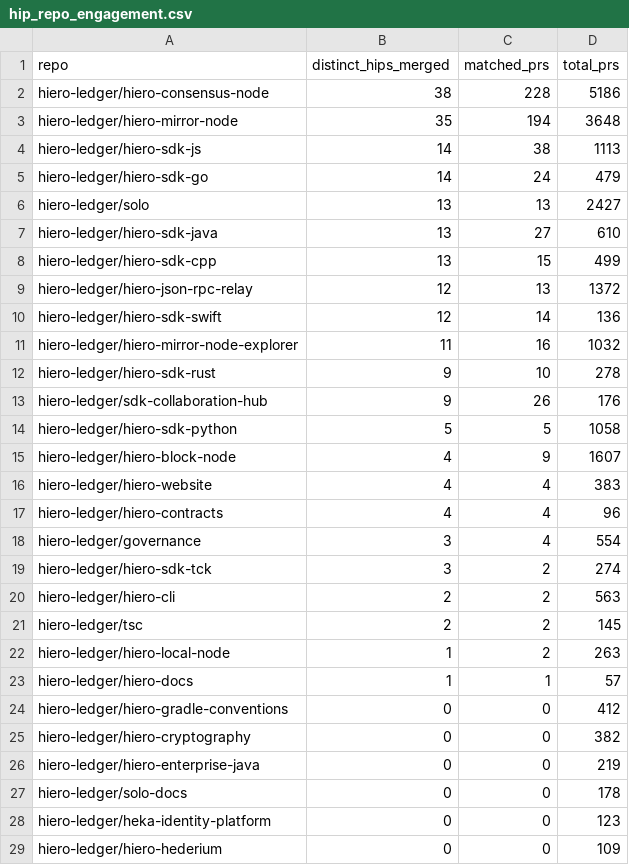
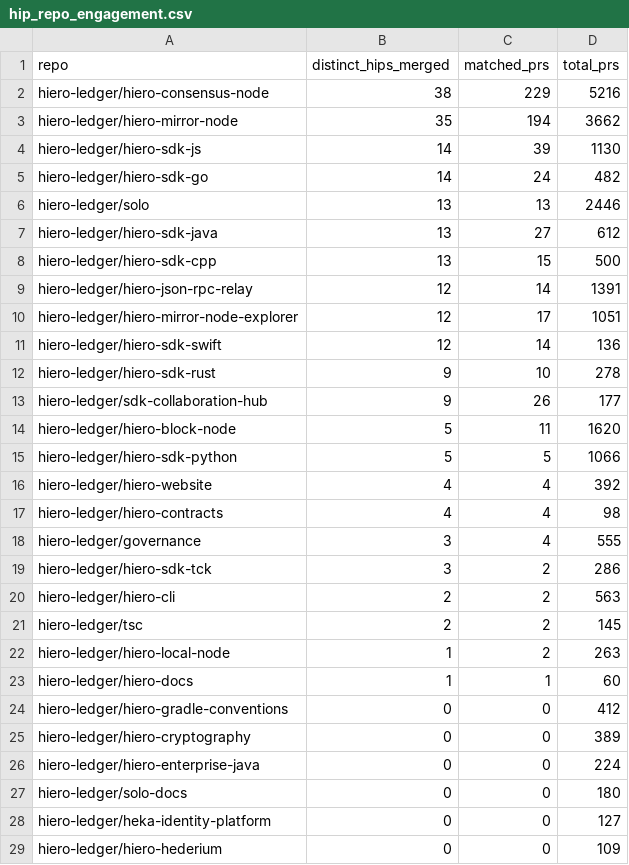
Before and after one commit to iron-prog/analytics, a CSV file: api/v1/hiero-ledger/hip_repo_engagement.csv, drawn as a sheet; only a part is shown; the diff covers the shown part only.

```diff
--- a/api/v1/hiero-ledger/hip_repo_engagement.csv
+++ b/api/v1/hiero-ledger/hip_repo_engagement.csv
@@ -1,20 +1,20 @@
 repo,distinct_hips_merged,matched_prs,total_prs
-hiero-ledger/hiero-consensus-node,38,228,5186
-hiero-ledger/hiero-mirror-node,35,194,3648
-hiero-ledger/hiero-sdk-js,14,38,1113
-hiero-ledger/hiero-sdk-go,14,24,479
-hiero-ledger/solo,13,13,2427
-hiero-ledger/hiero-sdk-java,13,27,610
-hiero-ledger/hiero-sdk-cpp,13,15,499
-hiero-ledger/hiero-json-rpc-relay,12,13,1372
+hiero-ledger/hiero-consensus-node,38,229,5216
+hiero-ledger/hiero-mirror-node,35,194,3662
+hiero-ledger/hiero-sdk-js,14,39,1130
+hiero-ledger/hiero-sdk-go,14,24,482
+hiero-ledger/solo,13,13,2446
+hiero-ledger/hiero-sdk-java,13,27,612
+hiero-ledger/hiero-sdk-cpp,13,15,500
+hiero-ledger/hiero-json-rpc-relay,12,14,1391
+hiero-ledger/hiero-mirror-node-explorer,12,17,1051
 hiero-ledger/hiero-sdk-swift,12,14,136
-hiero-ledger/hiero-mirror-node-explorer,11,16,1032
 hiero-ledger/hiero-sdk-rust,9,10,278
-hiero-ledger/sdk-collaboration-hub,9,26,176
-hiero-ledger/hiero-sdk-python,5,5,1058
-hiero-ledger/hiero-block-node,4,9,1607
-hiero-ledger/hiero-website,4,4,383
-hiero-ledger/hiero-contracts,4,4,96
-hiero-ledger/governance,3,4,554
-hiero-ledger/hiero-sdk-tck,3,2,274
+hiero-ledger/sdk-collaboration-hub,9,26,177
+hiero-ledger/hiero-block-node,5,11,1620
+hiero-ledger/hiero-sdk-python,5,5,1066
+hiero-ledger/hiero-website,4,4,392
+hiero-ledger/hiero-contracts,4,4,98
+hiero-ledger/governance,3,4,555
+hiero-ledger/hiero-sdk-tck,3,2,286
 hiero-ledger/hiero-cli,2,2,563
@@ -22,8 +22,8 @@ hiero-ledger/tsc,2,2,145
 hiero-ledger/hiero-local-node,1,2,263
-hiero-ledger/hiero-docs,1,1,57
+hiero-ledger/hiero-docs,1,1,60
 hiero-ledger/hiero-gradle-conventions,0,0,412
-hiero-ledger/hiero-cryptography,0,0,382
-hiero-ledger/hiero-enterprise-java,0,0,219
-hiero-ledger/solo-docs,0,0,178
-hiero-ledger/heka-identity-platform,0,0,123
+hiero-ledger/hiero-cryptography,0,0,389
+hiero-ledger/hiero-enterprise-java,0,0,224
+hiero-ledger/solo-docs,0,0,180
+hiero-ledger/heka-identity-platform,0,0,127
 hiero-ledger/hiero-hederium,0,0,109
```
Also changed, not shown: 4 edited cells elsewhere in this file, api/v1/hiero-ledger/hip_adoption_funnel.csv, 22 other files.
